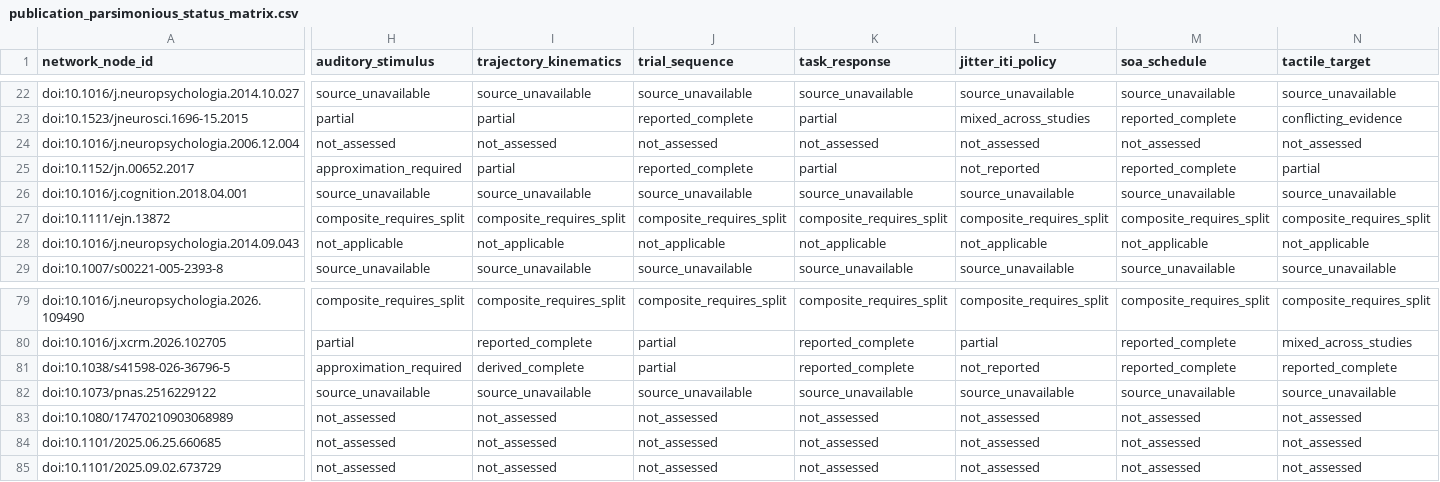
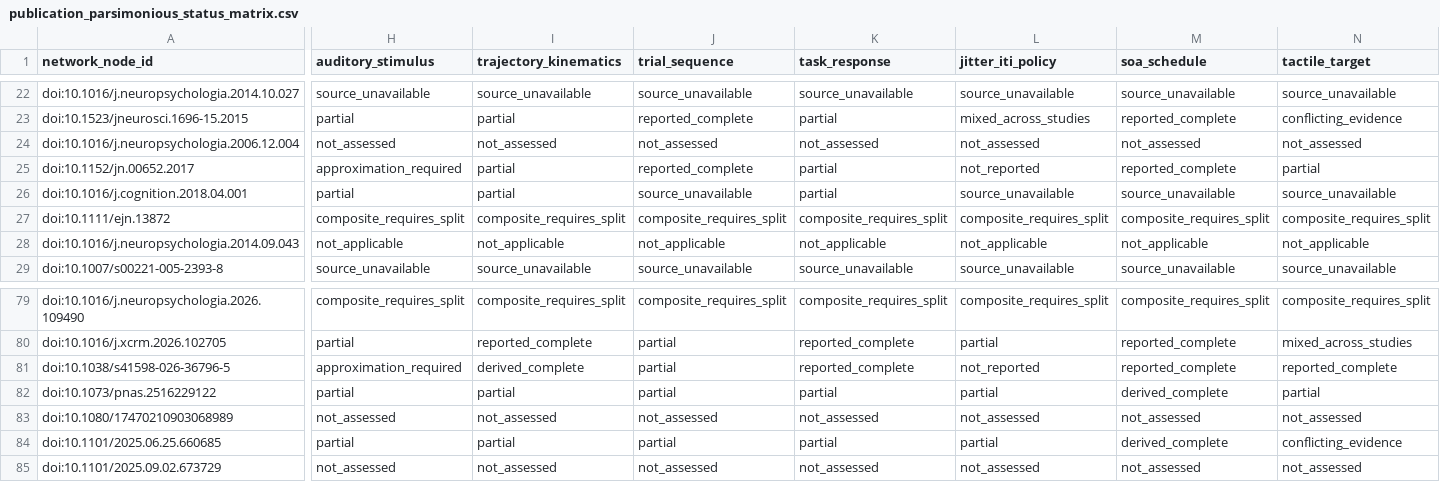
Before and after one commit to GeorgeFejer91/pps-kit, a CSV file: For-AI/research/literature/audiotactile-paper-metadata-audit/publication-parameter-matrix/publication_parsimonious_status_matrix.csv, drawn as a sheet; only a part is shown, gaps mark what is left out; the diff covers the shown part only; the diff names each change by its address in the sheet, - before the commit and + after, or states it on an @@ line.

```diff
--- a/For-AI/research/literature/audiotactile-paper-metadata-audit/publication-parameter-matrix/publication_parsimonious_status_matrix.csv
+++ b/For-AI/research/literature/audiotactile-paper-metadata-audit/publication-parameter-matrix/publication_parsimonious_status_matrix.csv
-H26 (auditory_stimulus): source_unavailable
+H26 (auditory_stimulus): partial
-I26 (trajectory_kinematics): source_unavailable
+I26 (trajectory_kinematics): partial
-K26 (task_response): source_unavailable
+K26 (task_response): partial
-H82 (auditory_stimulus): source_unavailable
+H82 (auditory_stimulus): partial
-I82 (trajectory_kinematics): source_unavailable
+I82 (trajectory_kinematics): partial
-J82 (trial_sequence): source_unavailable
+J82 (trial_sequence): partial
-K82 (task_response): source_unavailable
+K82 (task_response): partial
-L82 (jitter_iti_policy): source_unavailable
+L82 (jitter_iti_policy): partial
-M82 (soa_schedule): source_unavailable
+M82 (soa_schedule): derived_complete
-N82 (tactile_target): source_unavailable
+N82 (tactile_target): partial
-H84 (auditory_stimulus): not_assessed
+H84 (auditory_stimulus): partial
-I84 (trajectory_kinematics): not_assessed
+I84 (trajectory_kinematics): partial
-J84 (trial_sequence): not_assessed
+J84 (trial_sequence): partial
-K84 (task_response): not_assessed
+K84 (task_response): partial
-L84 (jitter_iti_policy): not_assessed
+L84 (jitter_iti_policy): partial
-M84 (soa_schedule): not_assessed
+M84 (soa_schedule): derived_complete
-N84 (tactile_target): not_assessed
+N84 (tactile_target): conflicting_evidence
```
Also changed, not shown: 8 edited cells elsewhere in this file, For-AI/research/literature/audiotactile-paper-metadata-audit/publication-parameter-matrix/publication_inventory_audit.csv, For-AI/research/literature/audiotactile-paper-metadata-audit/publication-parameter-matrix/study_instance_current_input_review_matrix.csv, 18 other files.
